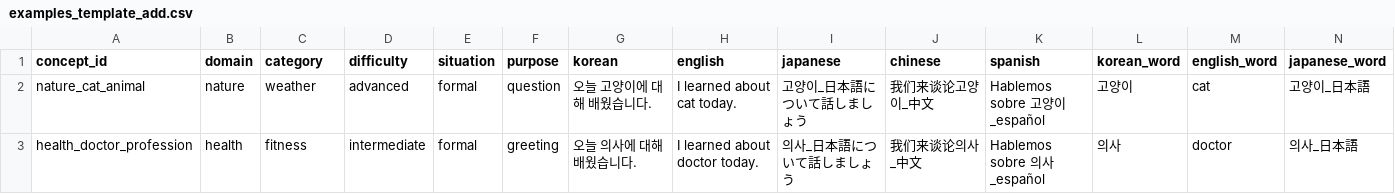
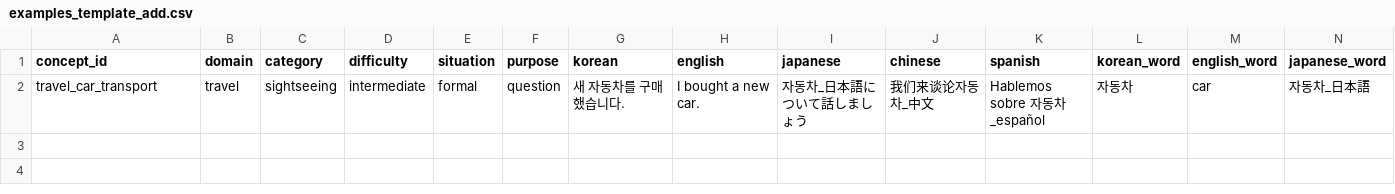
Before and after one commit to motionco/likevoca, a CSV file: data/examples_template_add.csv, drawn as a sheet; only a part is shown; removed rows and columns are numbered as before the commit, all else as after; rows hold the shown columns only; the diff names each change by its address in the sheet, - before the commit and + after, or states it on an @@ line.

```diff
--- a/data/examples_template_add.csv
+++ b/data/examples_template_add.csv
-row 2: nature_cat_animal | nature | weather | advanced | formal | question | 오늘 고양이에 대해 배웠습니다. | I learned about cat today. | 고양이_日本語について話しましょう | 我们来谈论고양이_中文 | Hablemos sobre 고양이_español | 고양이 | cat | 고양이_日本語
-row 3: health_doctor_profession | health | fitness | intermediate | formal | greeting | 오늘 의사에 대해 배웠습니다. | I learned about doctor today. | 의사_日本語について話しましょう | 我们来谈论의사_中文 | Hablemos sobre 의사_español | 의사 | doctor | 의사_日本語
+row 2: travel_car_transport | travel | sightseeing | intermediate | formal | question | 새 자동차를 구매했습니다. | I bought a new car. | 자동차_日本語について話しましょう | 我们来谈论자동차_中文 | Hablemos sobre 자동차_español | 자동차 | car | 자동차_日本語
```
Also changed, not shown: data/concepts_template_add.csv, data/concepts_template_list.csv, 16 other files.
